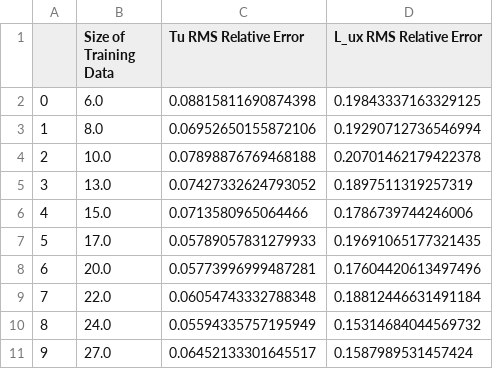
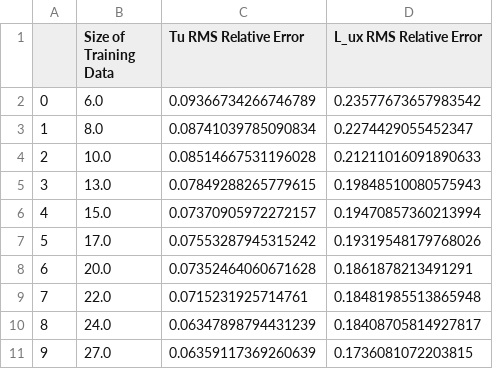
Before and after one commit to lancepharand11/Active_Grid_Repo, a CSV file: Turb-int-and-Integral-Length-Scale-Model/Training Data Size Analysis Results/Neural Network.csv, drawn as a sheet.

Commit message:
500 experiments with nn model

```diff
--- a/Turb-int-and-Integral-Length-Scale-Model/Training Data Size Analysis Results/Neural Network.csv
+++ b/Turb-int-and-Integral-Length-Scale-Model/Training Data Size Analysis Results/Neural Network.csv
@@ -1,11 +1,11 @@
 ,Size of Training Data,Tu RMS Relative Error,L_ux RMS Relative Error
-0,6.0,0.08815811690874398,0.19843337163329125
-1,8.0,0.06952650155872106,0.19290712736546994
-2,10.0,0.07898876769468188,0.20701462179422378
-3,13.0,0.07427332624793052,0.1897511319257319
-4,15.0,0.0713580965064466,0.1786739744246006
-5,17.0,0.05789057831279933,0.19691065177321435
-6,20.0,0.05773996999487281,0.17604420613497496
-7,22.0,0.06054743332788348,0.18812446631491184
-8,24.0,0.05594335757195949,0.15314684044569732
-9,27.0,0.06452133301645517,0.1587989531457424
+0,6.0,0.09366734266746789,0.23577673657983542
+1,8.0,0.08741039785090834,0.2274429055452347
+2,10.0,0.08514667531196028,0.21211016091890633
+3,13.0,0.07849288265779615,0.19848510080575943
+4,15.0,0.07370905972272157,0.19470857360213994
+5,17.0,0.07553287945315242,0.19319548179768026
+6,20.0,0.07352464060671628,0.1861878213491291
+7,22.0,0.0715231925714761,0.18481985513865948
+8,24.0,0.06347898794431239,0.18408705814927817
+9,27.0,0.06359117369260639,0.1736081072203815
```
Also changed, not shown: 1 other file.
